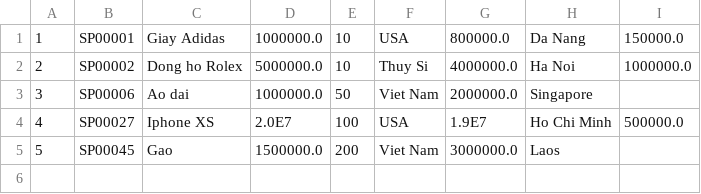
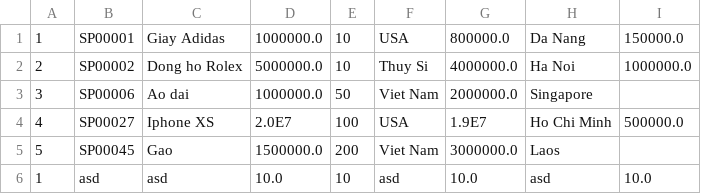
Before and after one commit to VoCongKhoa/C1121G1-VoCongKhoa, a CSV file: module2/out/production/module2/bai_thi_code_C10/data/sanPham.csv, drawn as a sheet; the diff names each change by its address in the sheet, - before the commit and + after, or states it on an @@ line.

```diff
--- a/module2/out/production/module2/bai_thi_code_C10/data/sanPham.csv
+++ b/module2/out/production/module2/bai_thi_code_C10/data/sanPham.csv
+row 6: 1 | asd | asd | 10.0 | 10 | asd | 10.0 | asd | 10.0
```
Also changed, not shown: module2/out/production/module2/bai_thi_code_C08/data/taiKhoan.csv, module2/src/bai_thi_code_C08/data/taiKhoan.csv, 37 other files.
